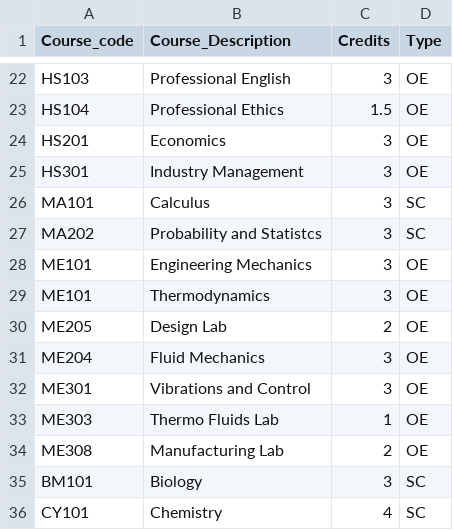
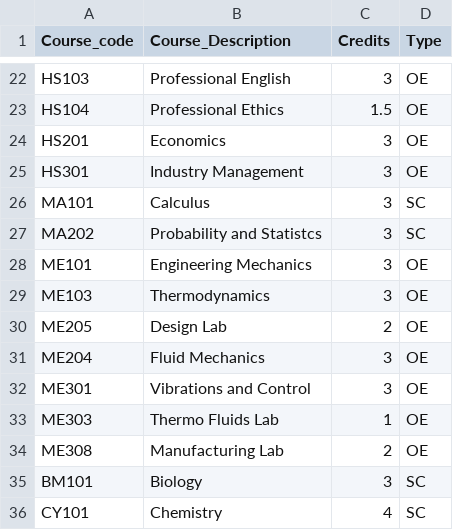
Before and after one commit to r-rishabh-j/academic-portal-dbms, a CSV file: UG_curriculum_2018 - CSE.csv, drawn as a sheet; only a part is shown, gaps mark what is left out.

```diff
--- a/UG_curriculum_2018 - CSE.csv
+++ b/UG_curriculum_2018 - CSE.csv
@@ -28,3 +28,3 @@ MA202,Probability and Statistcs,3,SC
 ME101,Engineering Mechanics,3,OE
-ME101,Thermodynamics,3,OE
+ME103,Thermodynamics,3,OE
 ME205,Design Lab,2,OE
```
Also changed, not shown: UG_curriculum_2018 - ME.csv, UG_curriculum_2019 - CSE.csv, 12 other files.
